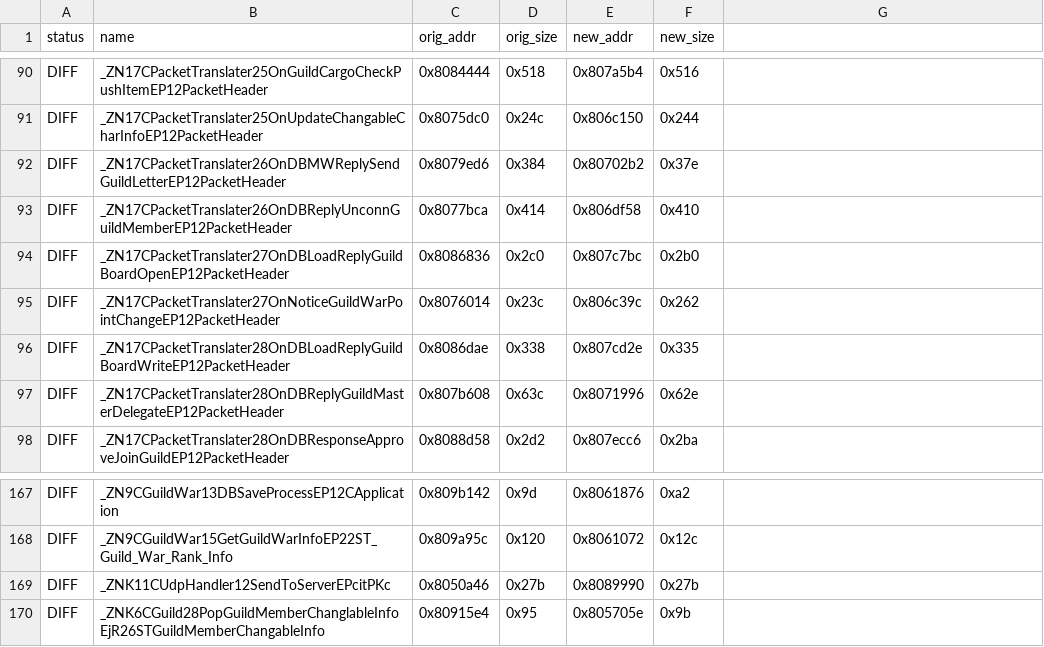
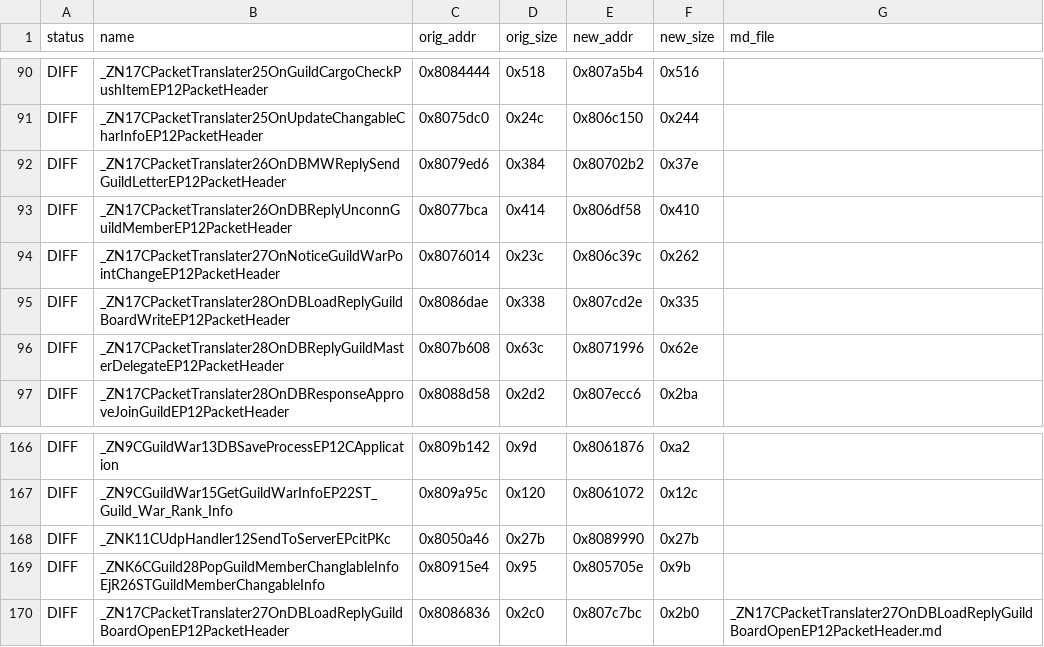
Before and after one commit to LoyieKing/dnf_workspace, a TSV file: dnf_decompile/function_reports/guild/manifest.tsv, drawn as a sheet; only a part is shown, gaps mark what is left out; removed rows and columns are numbered as before the commit, all else as after; the diff names each change by its address in the sheet, - before the commit and + after, or states it on an @@ line.

```diff
--- a/dnf_decompile/function_reports/guild/manifest.tsv
+++ b/dnf_decompile/function_reports/guild/manifest.tsv
-G1: (empty)
+G1: md_file
-row 94: DIFF | _ZN17CPacketTranslater27OnDBLoadReplyGuildBoardOpenEP12PacketHeader | 0x8086836 | 0x2c0 | 0x807c7bc | 0x2b0
+row 170: DIFF | _ZN17CPacketTranslater27OnDBLoadReplyGuildBoardOpenEP12PacketHeader | 0x8086836 | 0x2c0 | 0x807c7bc | 0x2b0 | _ZN17CPacketTranslater27OnDBLoadReplyGuildBoardOpenEP12PacketHeader.md
```
Also changed, not shown: 2 other files.
